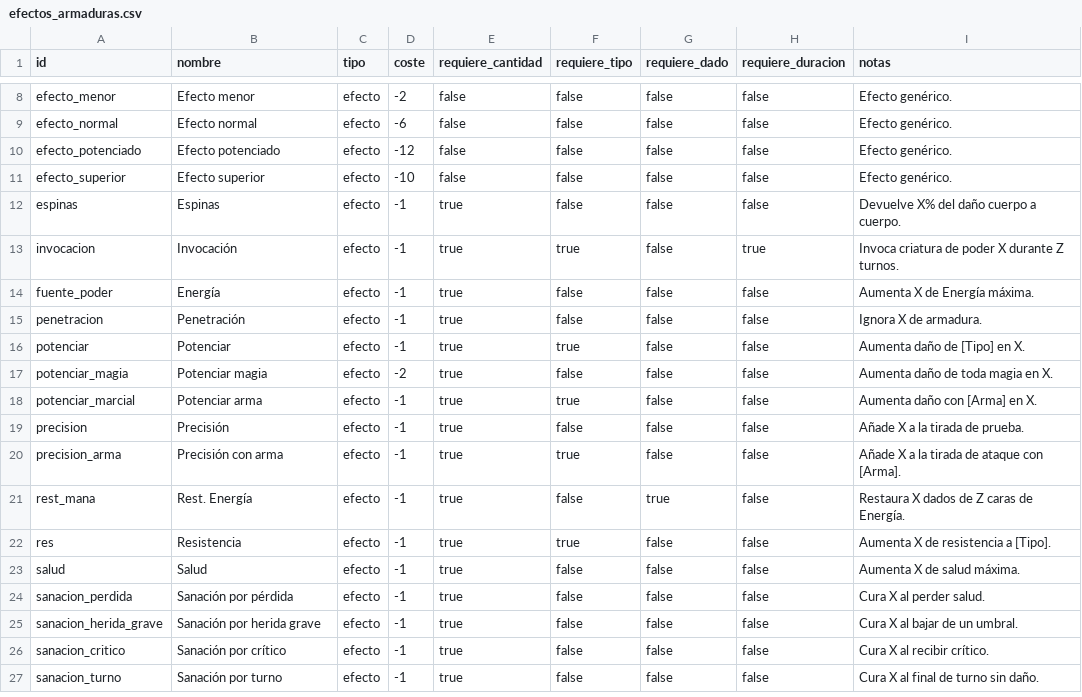
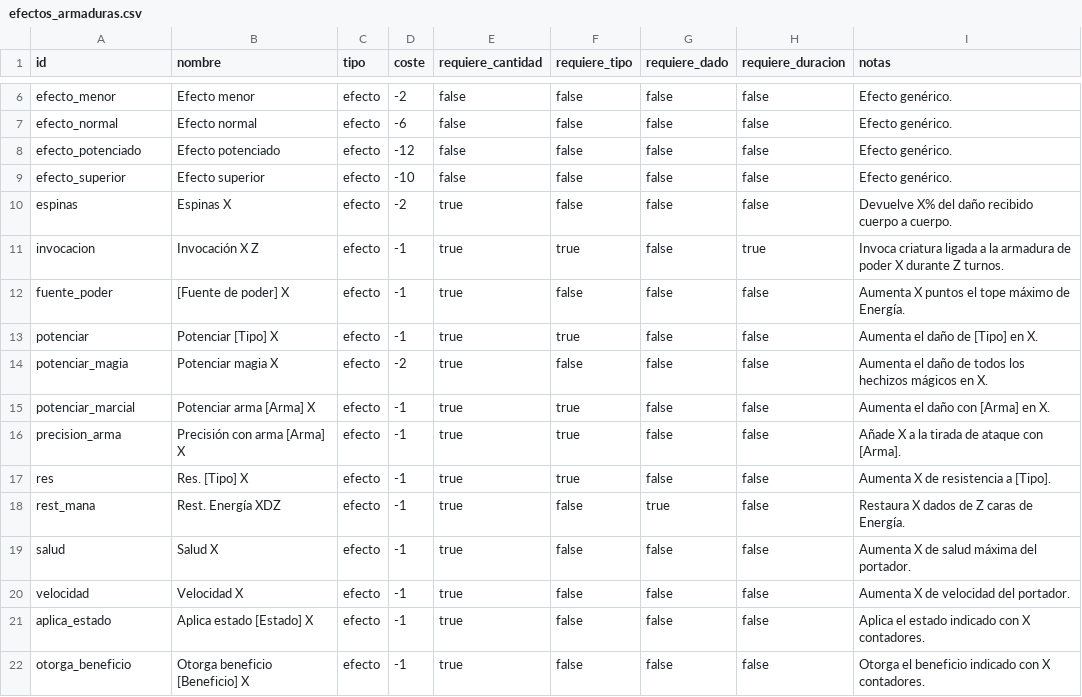
Before and after one commit to Bohwuen/Fichateca, a CSV file: datos/efectos_armaduras.csv, drawn as a sheet; only a part is shown, gaps mark what is left out; the diff covers the shown part only.

```diff
--- a/datos/efectos_armaduras.csv
+++ b/datos/efectos_armaduras.csv
@@ -11,17 +9,14 @@ efecto_potenciado,Efecto potenciado,efecto,-12,false,false,false,false,Efecto ge
 efecto_superior,Efecto superior,efecto,-10,false,false,false,false,Efecto genérico.
-espinas,Espinas,efecto,-1,true,false,false,false,Devuelve X% del daño cuerpo a cuerpo.
-invocacion,Invocación,efecto,-1,true,true,false,true,Invoca criatura de poder X durante Z turnos.
-fuente_poder,Energía,efecto,-1,true,false,false,false,Aumenta X de Energía máxima.
-penetracion,Penetración,efecto,-1,true,false,false,false,Ignora X de armadura.
-potenciar,Potenciar,efecto,-1,true,true,false,false,Aumenta daño de [Tipo] en X.
-potenciar_magia,Potenciar magia,efecto,-2,true,false,false,false,Aumenta daño de toda magia en X.
-potenciar_marcial,Potenciar arma,efecto,-1,true,true,false,false,Aumenta daño con [Arma] en X.
-precision,Precisión,efecto,-1,true,false,false,false,Añade X a la tirada de prueba.
-precision_arma,Precisión con arma,efecto,-1,true,true,false,false,Añade X a la tirada de ataque con [Arma].
-rest_mana,Rest. Energía,efecto,-1,true,false,true,false,Restaura X dados de Z caras de Energía.
-res,Resistencia,efecto,-1,true,true,false,false,Aumenta X de resistencia a [Tipo].
-salud,Salud,efecto,-1,true,false,false,false,Aumenta X de salud máxima.
-sanacion_perdida,Sanación por pérdida,efecto,-1,true,false,false,false,Cura X al perder salud.
-sanacion_herida_grave,Sanación por herida grave,efecto,-1,true,false,false,false,Cura X al bajar de un umbral.
-sanacion_critico,Sanación por crítico,efecto,-1,true,false,false,false,Cura X al recibir crítico.
-sanacion_turno,Sanación por turno,efecto,-1,true,false,false,false,Cura X al final de turno sin daño.
+espinas,Espinas X,efecto,-2,true,false,false,false,Devuelve X% del daño recibido cuerpo a cuerpo.
+invocacion,Invocación X Z,efecto,-1,true,true,false,true,Invoca criatura ligada a la armadura de poder X durante Z turnos.
+fuente_poder,[Fuente de poder] X,efecto,-1,true,false,false,false,Aumenta X puntos el tope máximo de Energía.
+potenciar,Potenciar [Tipo] X,efecto,-1,true,true,false,false,Aumenta el daño de [Tipo] en X.
+potenciar_magia,Potenciar magia X,efecto,-2,true,false,false,false,Aumenta el daño de todos los hechizos mágicos en X.
+potenciar_marcial,Potenciar arma [Arma] X,efecto,-1,true,true,false,false,Aumenta el daño con [Arma] en X.
+precision_arma,Precisión con arma [Arma] X,efecto,-1,true,true,false,false,Añade X a la tirada de ataque con [Arma].
+res,Res. [Tipo] X,efecto,-1,true,true,false,false,Aumenta X de resistencia a [Tipo].
+rest_mana,Rest. Energía XDZ,efecto,-1,true,false,true,false,Restaura X dados de Z caras de Energía.
+salud,Salud X,efecto,-1,true,false,false,false,Aumenta X de salud máxima del portador.
+velocidad,Velocidad X,efecto,-1,true,false,false,false,Aumenta X de velocidad del portador.
+aplica_estado,Aplica estado [Estado] X,efecto,-1,true,false,false,false,Aplica el estado indicado con X contadores.
+otorga_beneficio,Otorga beneficio [Beneficio] X,efecto,-1,true,false,false,false,Otorga el beneficio indicado con X contadores.
```
Also changed, not shown: 3 removed rows and 6 edited cells elsewhere in this file, datos/buffs_debuffs.csv, datos/efectos_armas.csv, 7 other files.
